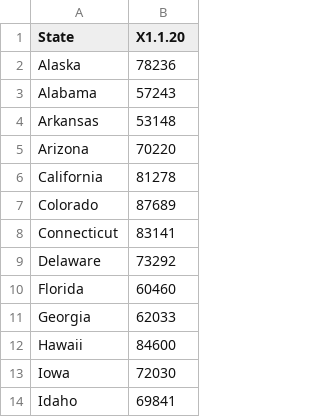
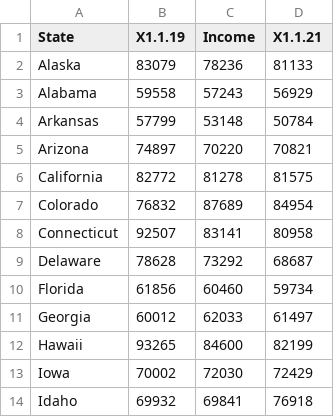
Before and after one commit to LoganPearce20/covid-deaths-and-socioeconomic-indicators, a CSV file: data/df_income.csv, drawn as a sheet; only a part is shown; addresses are those after the commit; the diff names each change by its address in the sheet, - before the commit and + after, or states it on an @@ line.

```diff
--- a/data/df_income.csv
+++ b/data/df_income.csv
+column B (X1.1.19), rows 2-14: 83079 | 59558 | 57799 | 74897 | 82772 | 76832 | 92507 | 78628 | 61856 | 60012 | 93265 | 70002 | 69932
+column D (X1.1.21), rows 2-14: 81133 | 56929 | 50784 | 70821 | 81575 | 84954 | 80958 | 68687 | 59734 | 61497 | 82199 | 72429 | 76918
-C1: X1.1.20
+C1: Income
```
Also changed, not shown: 2 other files.
